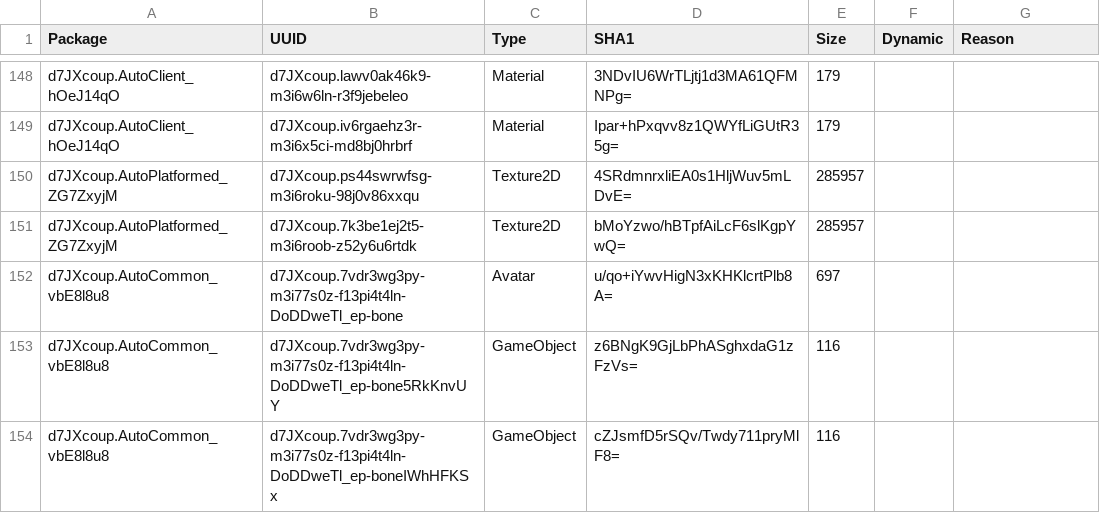
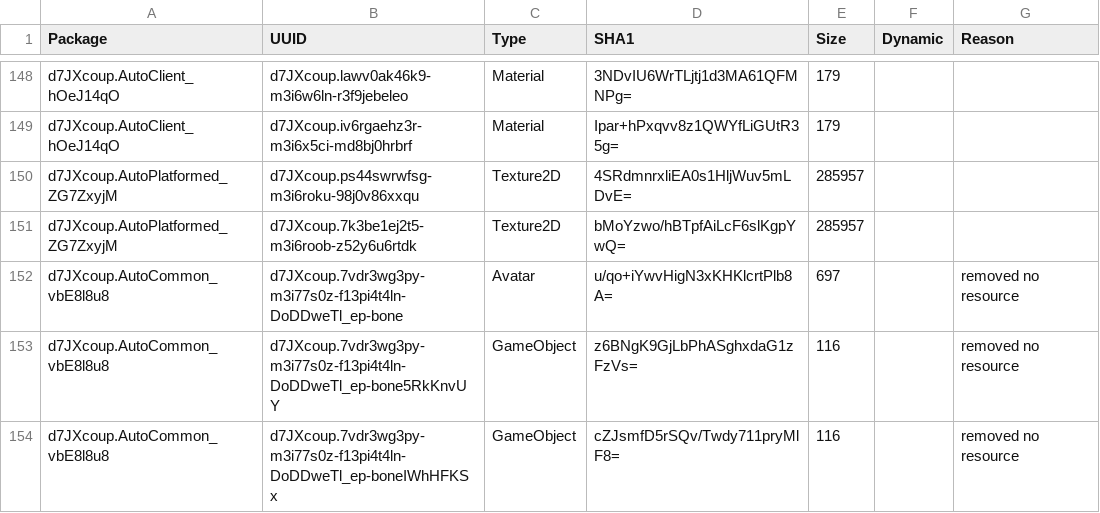
Before and after one commit to WindGod-Project-For-Garena/Offline-PVE, a CSV file: Temp/PackageHistory/last_FERuntime.prl.csv, drawn as a sheet; only a part is shown, gaps mark what is left out; the diff covers the shown part only.

```diff
--- a/Temp/PackageHistory/last_FERuntime.prl.csv
+++ b/Temp/PackageHistory/last_FERuntime.prl.csv
@@ -151,4 +151,4 @@ d7JXcoup.AutoPlatformed_ZG7ZxyjM,d7JXcoup.ps44swrwfsg-m3i6roku-98j0v86xxqu,Textu
 d7JXcoup.AutoPlatformed_ZG7ZxyjM,d7JXcoup.7k3be1ej2t5-m3i6roob-z52y6u6rtdk,Texture2D,bMoYzwo/hBTpfAiLcF6slKgpYwQ=,285957,,
-d7JXcoup.AutoCommon_vbE8l8u8,d7JXcoup.7vdr3wg3py-m3i77s0z-f13pi4t4ln-DoDDweTl_ep-bone,Avatar,u/qo+iYwvHigN3xKHKlcrtPlb8A=,697,,
-d7JXcoup.AutoCommon_vbE8l8u8,d7JXcoup.7vdr3wg3py-m3i77s0z-f13pi4t4ln-DoDDweTl_ep-bone5RkKnvUY,GameObject,z6BNgK9GjLbPhASghxdaG1zFzVs=,116,,
-d7JXcoup.AutoCommon_vbE8l8u8,d7JXcoup.7vdr3wg3py-m3i77s0z-f13pi4t4ln-DoDDweTl_ep-boneIWhHFKSx,GameObject,cZJsmfD5rSQv/Twdy711pryMlF8=,116,,
+d7JXcoup.AutoCommon_vbE8l8u8,d7JXcoup.7vdr3wg3py-m3i77s0z-f13pi4t4ln-DoDDweTl_ep-bone,Avatar,u/qo+iYwvHigN3xKHKlcrtPlb8A=,697,,removed no resource
+d7JXcoup.AutoCommon_vbE8l8u8,d7JXcoup.7vdr3wg3py-m3i77s0z-f13pi4t4ln-DoDDweTl_ep-bone5RkKnvUY,GameObject,z6BNgK9GjLbPhASghxdaG1zFzVs=,116,,removed no resource
+d7JXcoup.AutoCommon_vbE8l8u8,d7JXcoup.7vdr3wg3py-m3i77s0z-f13pi4t4ln-DoDDweTl_ep-boneIWhHFKSx,GameObject,cZJsmfD5rSQv/Twdy711pryMlF8=,116,,removed no resource
```
Also changed, not shown: 37 edited cells elsewhere in this file, 19 other files.
